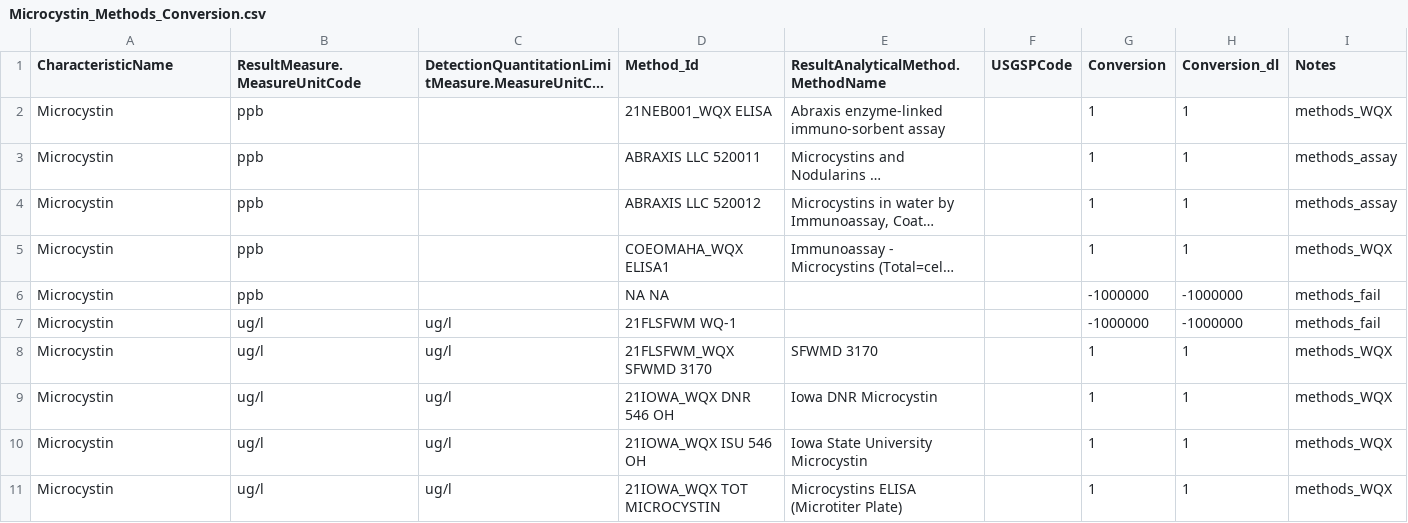
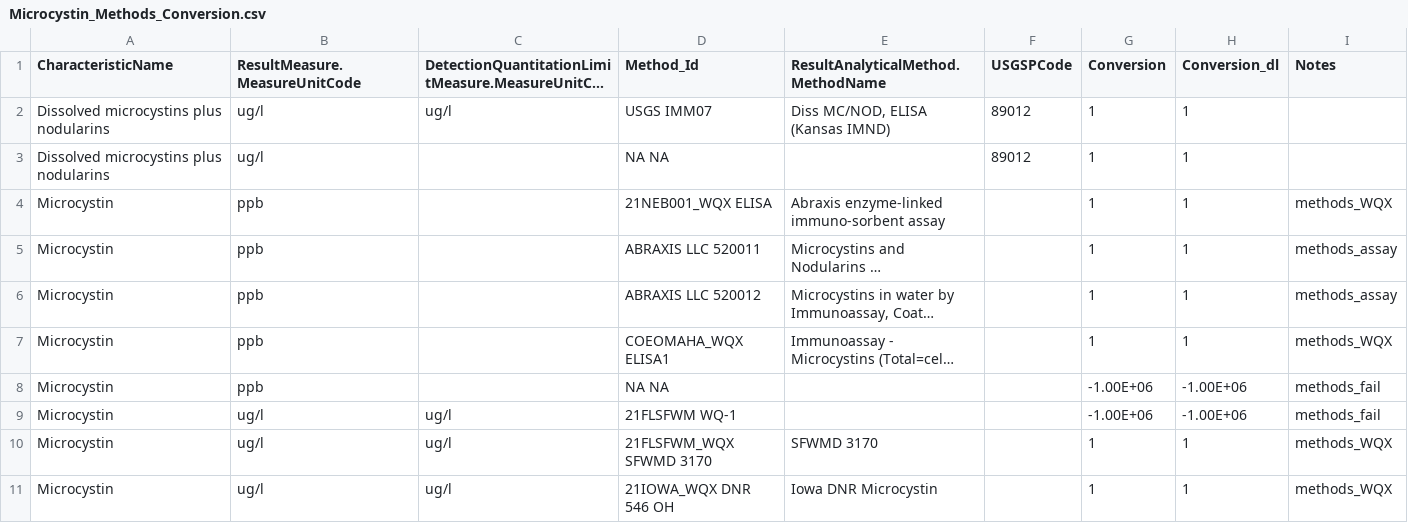
Before and after one commit to cont-limno/lagos_database, a CSV file: conversion_files/Microcystin_Methods_Conversion.csv, drawn as a sheet; only a part is shown; the shorter side is filled out with more unchanged rows; long unchanged cells end in …; addresses are those after the commit; the diff covers the shown part only; the diff names each change by its address in the sheet, - before the commit and + after, or states it on an @@ line.

```diff
--- a/conversion_files/Microcystin_Methods_Conversion.csv
+++ b/conversion_files/Microcystin_Methods_Conversion.csv
+row 2: Dissolved microcystins plus nodularins | ug/l | ug/l | USGS IMM07 | Diss MC/NOD, ELISA (Kansas IMND) | 89012 | 1 | 1
+row 3: Dissolved microcystins plus nodularins | ug/l |  | NA NA |  | 89012 | 1 | 1
-G8:G9 (Conversion): -1000000
+G8:G9 (Conversion): -1.00E+06
-H8:H9 (Conversion_dl): -1000000
+H8:H9 (Conversion_dl): -1.00E+06
```
Also changed, not shown: 20 added rows and 20 edited cells elsewhere in this file, conversion_files/TColor_Methods_Conversion.csv, conversion_files/dip_Methods_Conversion.csv.
